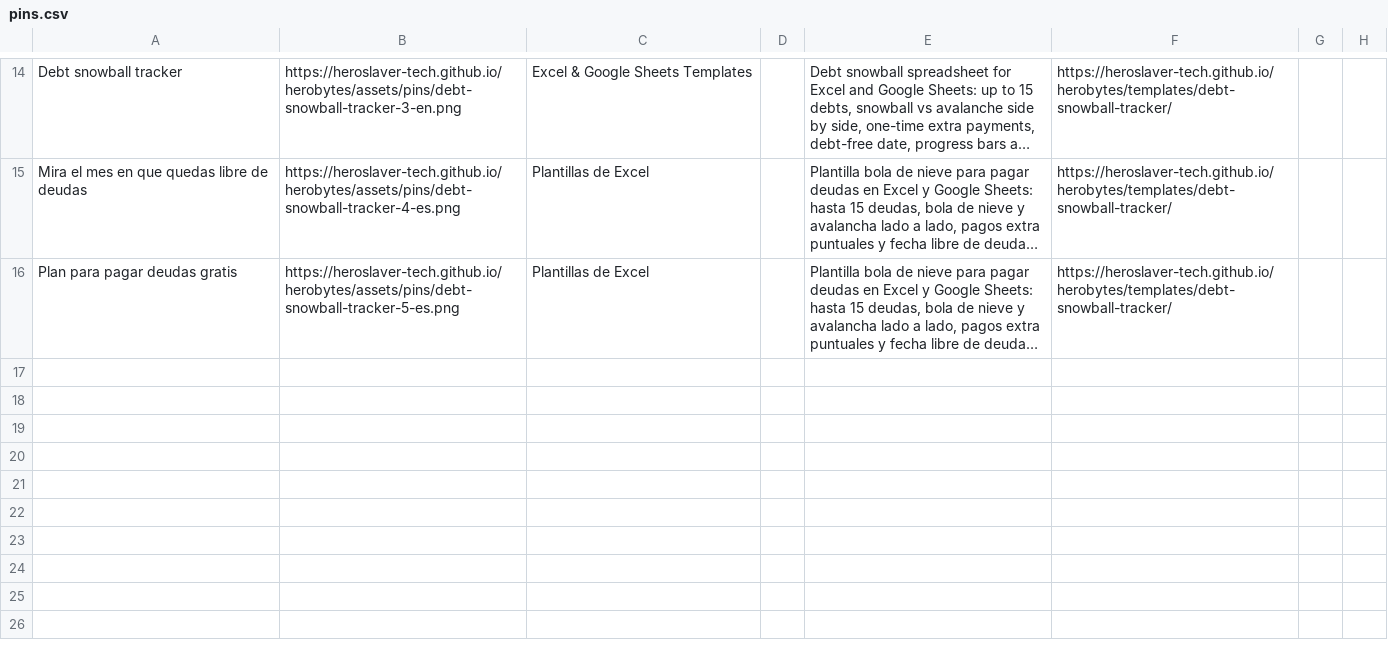
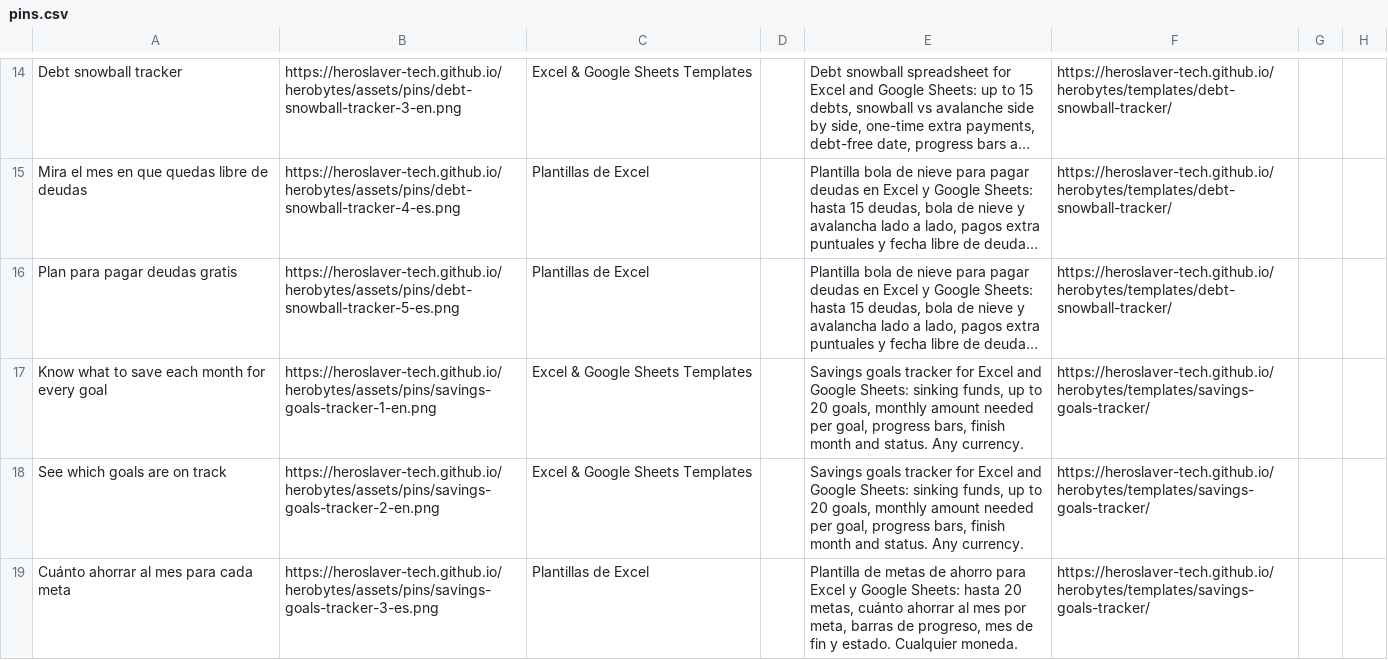
Before and after one commit to Heroslaver-tech/herobytes, a CSV file: assets/pins/pins.csv, drawn as a sheet; only a part is shown, gaps mark what is left out; long unchanged cells end in …; the diff names each change by its address in the sheet, - before the commit and + after, or states it on an @@ line.

```diff
--- a/assets/pins/pins.csv
+++ b/assets/pins/pins.csv
+row 17: Know what to save each month for every goal | https://heroslaver-tech.github.io/herobytes/assets/pins/savings-goals-tracker-1-en.png | Excel & Google Sheets Templates |  | Savings goals tracker for Excel and Google Sheets: sinking funds, up to 20 goals, monthly amount needed per goal, progress bars, finish month and status. Any currency. | https://heroslaver-tech.github.io/herobytes/templates/savings-goals-tracker/
+row 18: See which goals are on track | https://heroslaver-tech.github.io/herobytes/assets/pins/savings-goals-tracker-2-en.png | Excel & Google Sheets Templates |  | Savings goals tracker for Excel and Google Sheets: sinking funds, up to 20 goals, monthly amount needed per goal, progress bars, finish month and status. Any currency. | https://heroslaver-tech.github.io/herobytes/templates/savings-goals-tracker/
+row 19: Cuánto ahorrar al mes para cada meta | https://heroslaver-tech.github.io/herobytes/assets/pins/savings-goals-tracker-3-es.png | Plantillas de Excel |  | Plantilla de metas de ahorro para Excel y Google Sheets: hasta 20 metas, cuánto ahorrar al mes por meta, barras de progreso, mes de fin y estado. Cualquier moneda. | https://heroslaver-tech.github.io/herobytes/templates/savings-goals-tracker/
```
Also changed, not shown: 8 other files.
